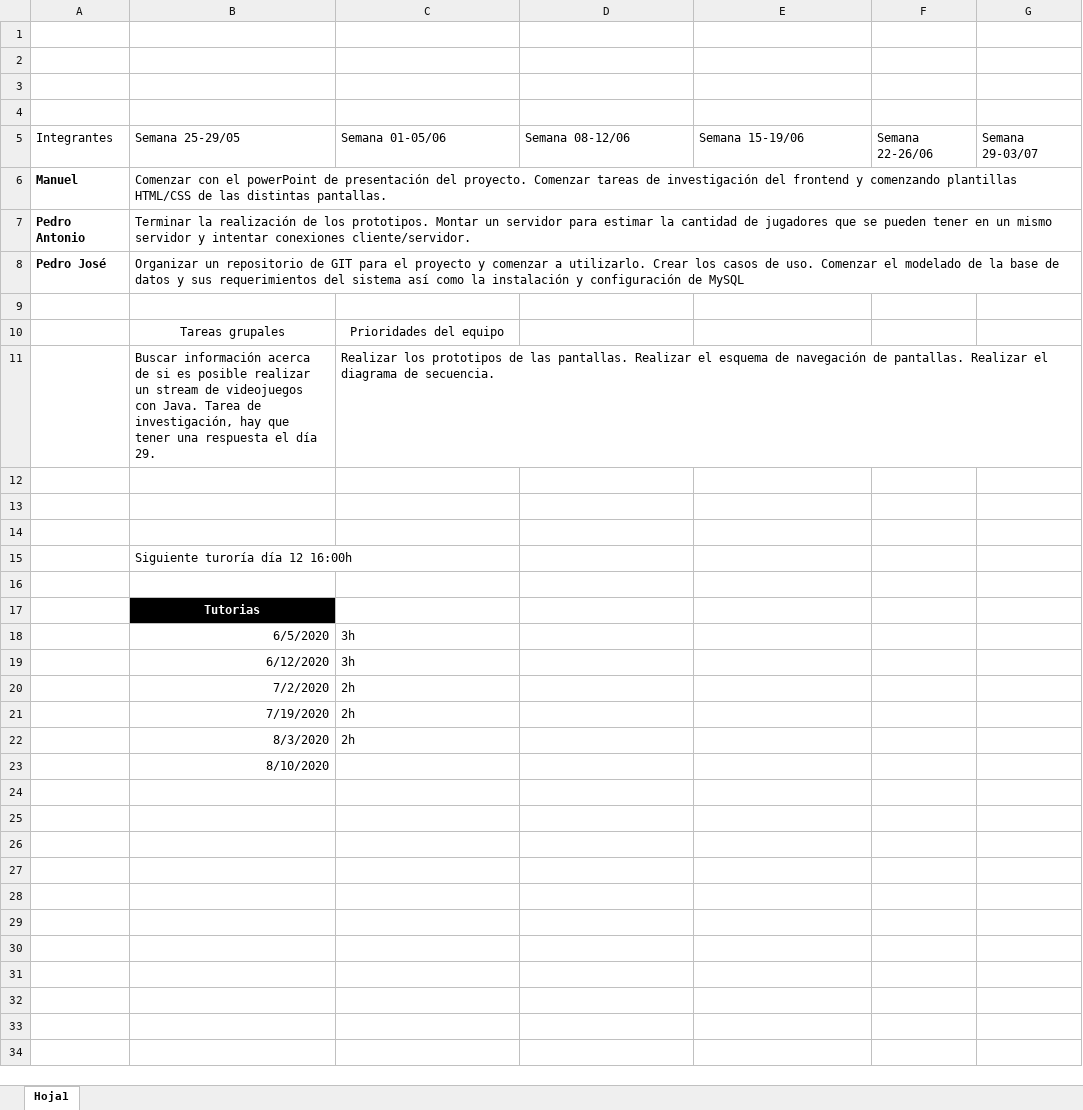
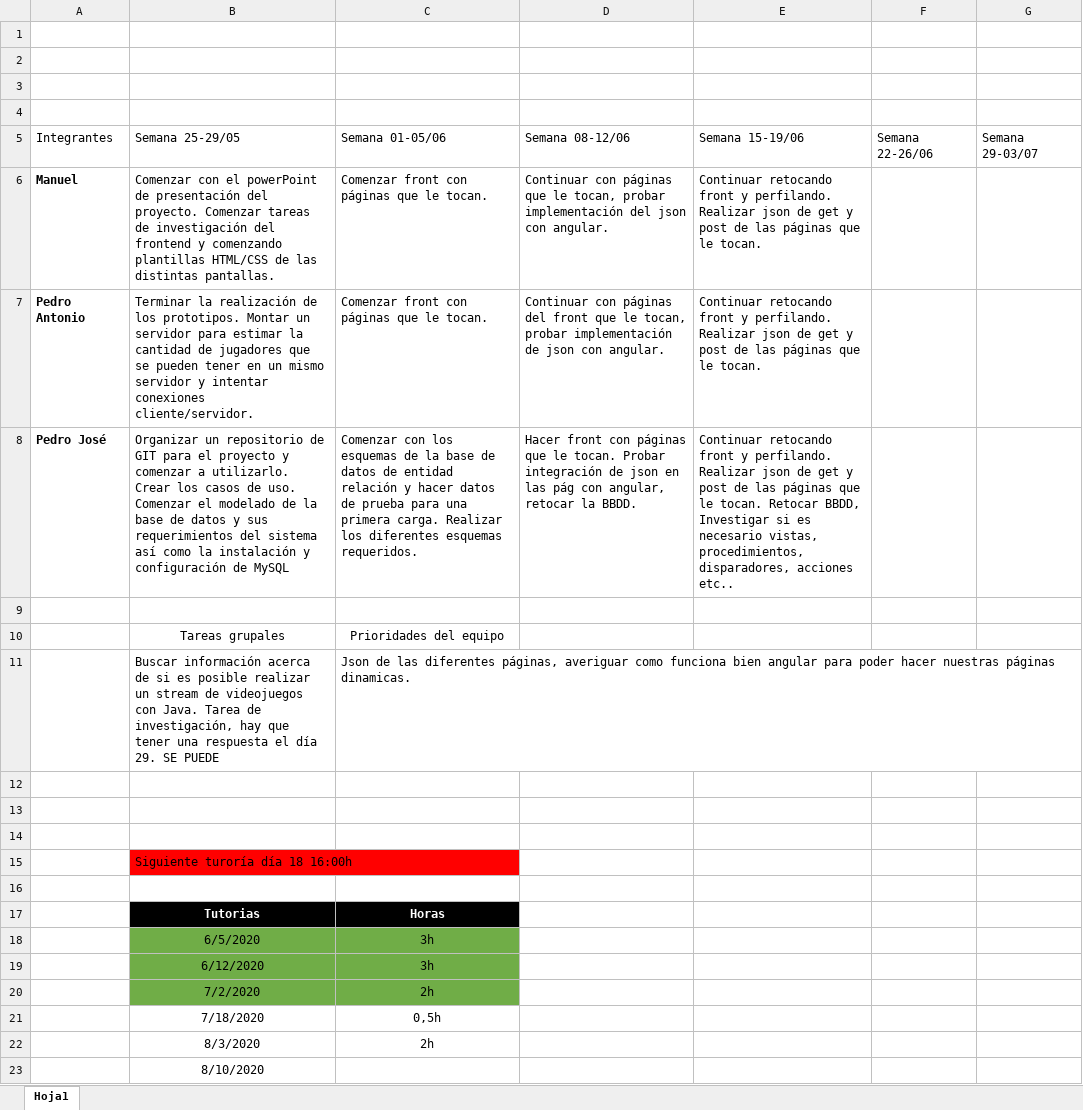
Before and after one commit to PedroMartinezSanchez/Proyecto-Pochadia, an Excel workbook: Calendario de equipo.xlsx, sheet Hoja1, drawn as a sheet; values as stored, in another font and other column widths than the file's, no borders; table styles not drawn; removed rows and columns are numbered as before the commit, all else as after; the diff names each change by its address in the sheet, - before the commit and + after, or states it on an @@ line.

Commit message:
Actualizo el calendario de equipo

```diff
--- a/Calendario de equipo.xlsx (sheet Hoja1)
+++ b/Calendario de equipo.xlsx (sheet Hoja1)
-C6:C7: (empty)
+C6:C7: Comenzar front con páginas que le tocan.
-D6: (empty)
+D6: Continuar con páginas que le tocan, probar implementación del json con angular.
-E6:E7: (empty)
+E6:E7: Continuar retocando front y perfilando. Realizar json de get y post de las páginas que le tocan.
-D7: (empty)
+D7: Continuar con páginas del front que le tocan, probar implementación de json con angular.
-C8: (empty)
+C8: Comenzar con los esquemas de la base de datos de entidad relación y hacer datos de prueba para una primera carga. Realizar los diferentes esquemas requeridos.
-D8: (empty)
+D8: Hacer front con páginas que le tocan. Probar integración de json en las pág con angular, retocar la BBDD.
-E8: (empty)
+E8: Continuar retocando front y perfilando. Realizar json de get y post de las páginas que le tocan. Retocar BBDD, Investigar si es necesario vistas, procedimientos, disparadores, acciones etc..
-B11: …día 29.
+B11: …día 29. SE PUEDE
-C11: Realizar los prototipos de las pantallas. Realizar el esquema de navegación de pantallas. Realizar el diagrama de secuencia.
+C11: Json de las diferentes páginas, averiguar como funciona bien angular para poder hacer nuestras páginas dinamicas.
-B15: Siguiente turoría día 12 16:00h
+B15: Siguiente turoría día 18 16:00h
-B15 fill: none
+B15 fill: #FF0000
-C17: (empty)
+C17: Horas
-C17 fill: none
+C17 fill: #000000
-B18:B20 alignment: right
+B18:B20 alignment: center
-B18:C20 fill: none
+B18:C20 fill: #70AD47
-C18:C20 alignment: left
+C18:C20 alignment: center
-row 21:  | 7/19/2020 | 2h
+row 21:  | 7/18/2020 | 0,5h
-B22:B23 alignment: right
+B22:B23 alignment: center
-C22 alignment: left
+C22 alignment: center
```
